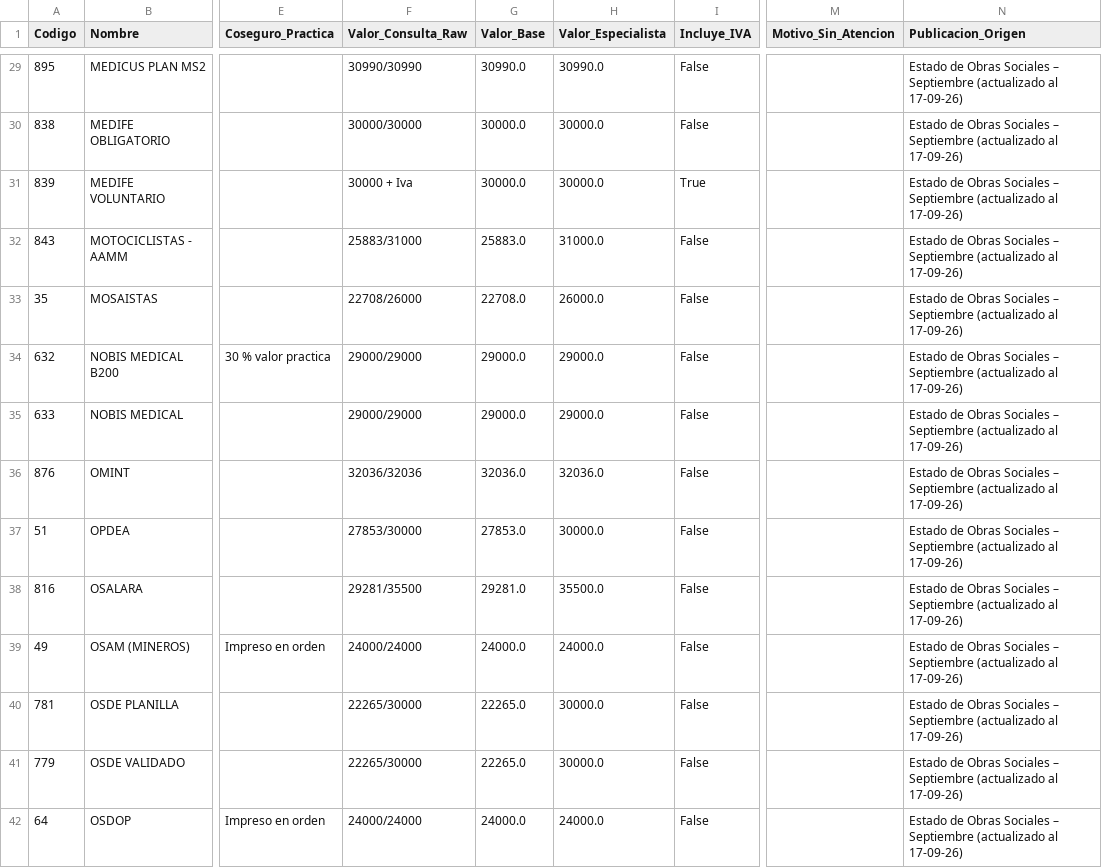
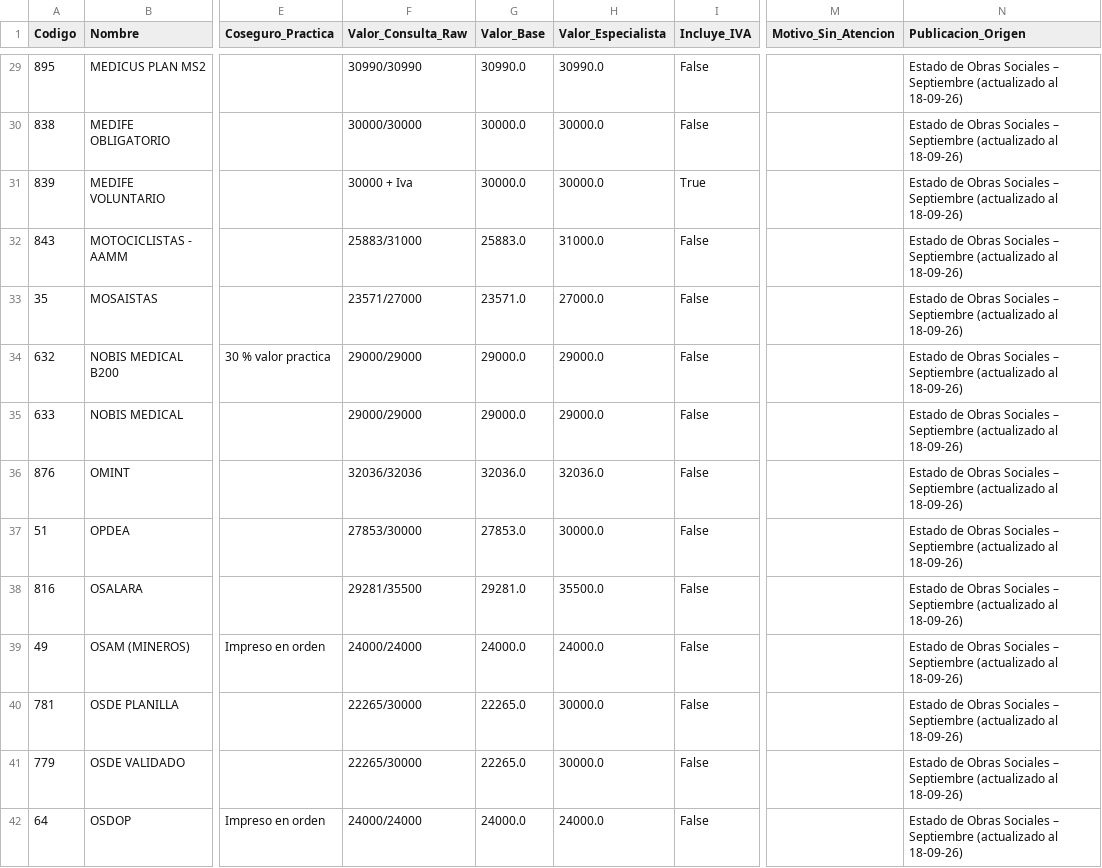
Before and after one commit to sdestefanis-droid/pediatrapp-aranceles, a CSV file: output/Aranceles_2026-09.csv, drawn as a sheet; only a part is shown, gaps mark what is left out; the diff covers the shown part only; the diff names each change by its address in the sheet, - before the commit and + after, or states it on an @@ line.

```diff
--- a/output/Aranceles_2026-09.csv
+++ b/output/Aranceles_2026-09.csv
-N29:N42 (Publicacion_Origen): …(actualizado al 17-09-26)
+N29:N42 (Publicacion_Origen): …(actualizado al 18-09-26)
-F33 (Valor_Consulta_Raw): 22708/26000
+F33 (Valor_Consulta_Raw): 23571/27000
-G33 (Valor_Base): 22708.0
+G33 (Valor_Base): 23571.0
-H33 (Valor_Especialista): 26000.0
+H33 (Valor_Especialista): 27000.0
```
Also changed, not shown: 3 added rows, 3 removed rows and 106 edited cells elsewhere in this file, 1 other file.
